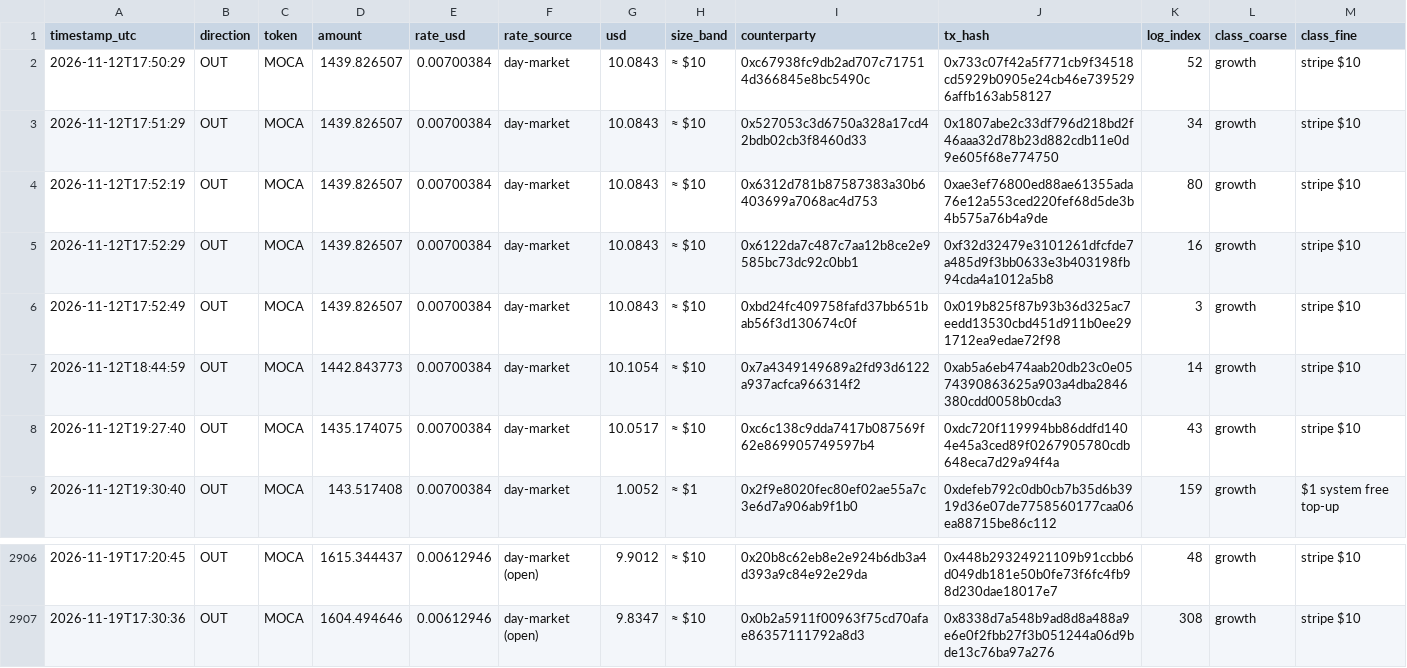
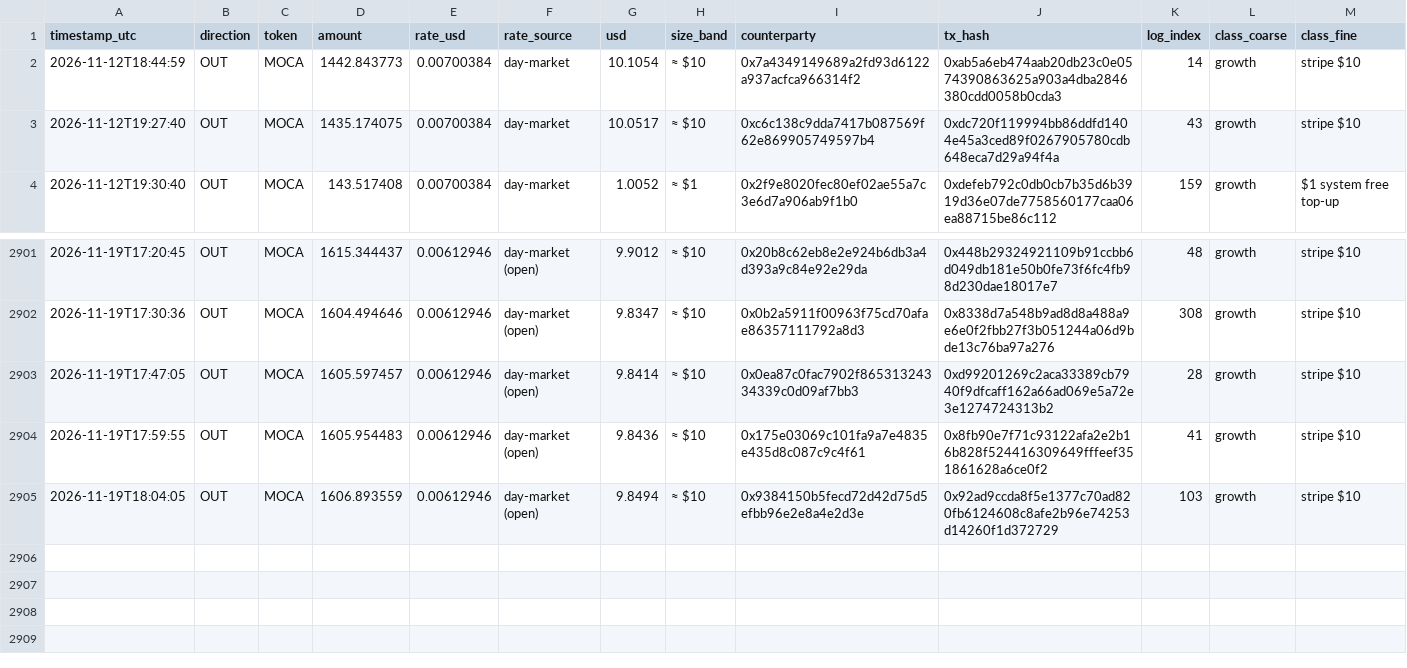
Before and after one commit to Agentic-Po/skill-payout-dashboard, a CSV file: transfers_export.csv, drawn as a sheet; only a part is shown, gaps mark what is left out.

```diff
--- a/transfers_export.csv
+++ b/transfers_export.csv
@@ -1,7 +1,2 @@
 timestamp_utc,direction,token,amount,rate_usd,rate_source,usd,size_band,counterparty,tx_hash,log_index,class_coarse,class_fine
-2026-11-12T17:50:29,OUT,MOCA,1439.826507,0.00700384,day-market,10.0843,≈ $10,0xc67938fc9db2ad707c717514d366845e8bc5490c,0x733c07f42a5f771cb9f34518cd5929b0905e24cb46e7395296affb163ab58127,52,growth,stripe $10
-2026-11-12T17:51:29,OUT,MOCA,1439.826507,0.00700384,day-market,10.0843,≈ $10,0x527053c3d6750a328a17cd42bdb02cb3f8460d33,0x1807abe2c33df796d218bd2f46aaa32d78b23d882cdb11e0d9e605f68e774750,34,growth,stripe $10
-2026-11-12T17:52:19,OUT,MOCA,1439.826507,0.00700384,day-market,10.0843,≈ $10,0x6312d781b87587383a30b6403699a7068ac4d753,0xae3ef76800ed88ae61355ada76e12a553ced220fef68d5de3b4b575a76b4a9de,80,growth,stripe $10
-2026-11-12T17:52:29,OUT,MOCA,1439.826507,0.00700384,day-market,10.0843,≈ $10,0x6122da7c487c7aa12b8ce2e9585bc73dc92c0bb1,0xf32d32479e3101261dfcfde7a485d9f3bb0633e3b403198fb94cda4a1012a5b8,16,growth,stripe $10
-2026-11-12T17:52:49,OUT,MOCA,1439.826507,0.00700384,day-market,10.0843,≈ $10,0xbd24fc409758fafd37bb651bab56f3d130674c0f,0x019b825f87b93b36d325ac7eedd13530cbd451d911b0ee291712ea9edae72f98,3,growth,stripe $10
 2026-11-12T18:44:59,OUT,MOCA,1442.843773,0.00700384,day-market,10.1054,≈ $10,0x7a4349149689a2fd93d6122a937acfca966314f2,0xab5a6eb474aab20db23c0e0574390863625a903a4dba2846380cdd0058b0cda3,14,growth,stripe $10
@@ -2907 +2902,4 @@ timestamp_utc,direction,token,amount,rate_usd,rate_source,usd,size_band,counterp
 2026-11-19T17:30:36,OUT,MOCA,1604.494646,0.00612946,day-market (open),9.8347,≈ $10,0x0b2a5911f00963f75cd70afae86357111792a8d3,0x8338d7a548b9ad8d8a488a9e6e0f2fbb27f3b051244a06d9bde13c76ba97a276,308,growth,stripe $10
+2026-11-19T17:47:05,OUT,MOCA,1605.597457,0.00612946,day-market (open),9.8414,≈ $10,0x0ea87c0fac7902f86531324334339c0d09af7bb3,0xd99201269c2aca33389cb7940f9dfcaff162a66ad069e5a72e3e1274724313b2,28,growth,stripe $10
+2026-11-19T17:59:55,OUT,MOCA,1605.954483,0.00612946,day-market (open),9.8436,≈ $10,0x175e03069c101fa9a7e4835e435d8c087c9c4f61,0x8fb90e7f71c93122afa2e2b16b828f524416309649fffeef351861628a6ce0f2,41,growth,stripe $10
+2026-11-19T18:04:05,OUT,MOCA,1606.893559,0.00612946,day-market (open),9.8494,≈ $10,0x9384150b5fecd72d42d75d5efbb96e2e8a4e2d3e,0x92ad9ccda8f5e1377c70ad820fb6124608c8afe2b96e74253d14260f1d372729,103,growth,stripe $10
```
Also changed, not shown: 58 other files.
